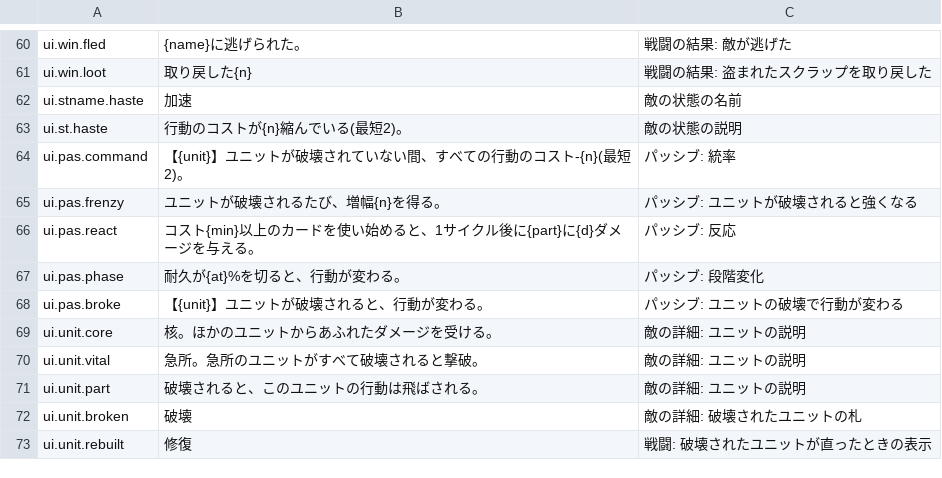
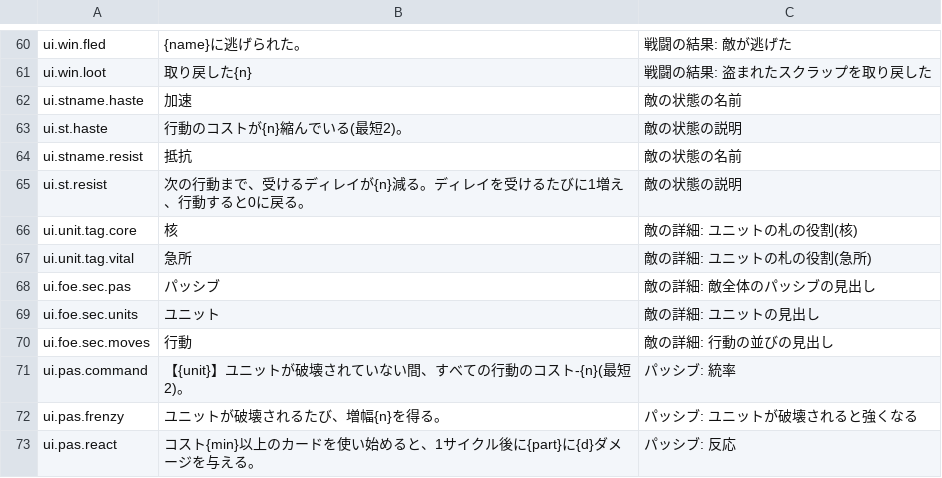
Before and after one commit to Takoyaki-dayo/Ascendroid, a CSV file: text/terms.csv, drawn as a sheet; only a part is shown, gaps mark what is left out; the shorter side is filled out with more unchanged rows; the diff names each change by its address in the sheet, - before the commit and + after, or states it on an @@ line.

```diff
--- a/text/terms.csv
+++ b/text/terms.csv
+row 64: ui.stname.resist | 抵抗 | 敵の状態の名前
+row 65: ui.st.resist | 次の行動まで、受けるディレイが{n}減る。ディレイを受けるたびに1増え、行動すると0に戻る。 | 敵の状態の説明
+row 66: ui.unit.tag.core | 核 | 敵の詳細: ユニットの札の役割(核)
+row 67: ui.unit.tag.vital | 急所 | 敵の詳細: ユニットの札の役割(急所)
+row 68: ui.foe.sec.pas | パッシブ | 敵の詳細: 敵全体のパッシブの見出し
+row 69: ui.foe.sec.units | ユニット | 敵の詳細: ユニットの見出し
+row 70: ui.foe.sec.moves | 行動 | 敵の詳細: 行動の並びの見出し
```
Also changed, not shown: 3 other files.
